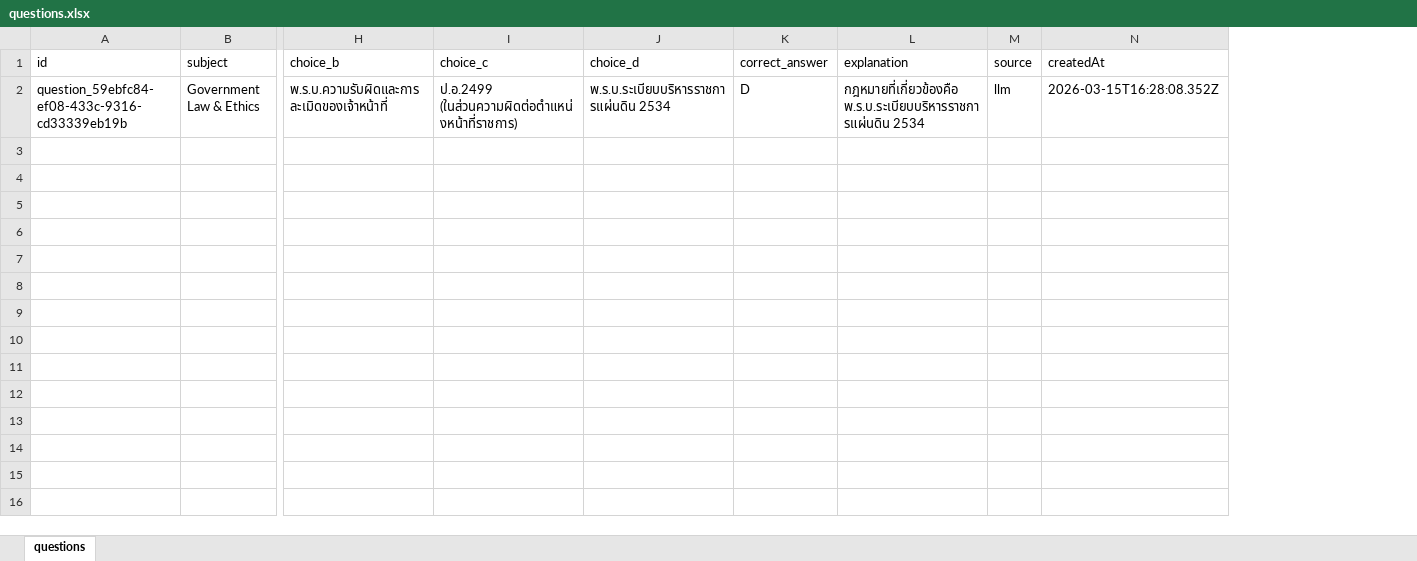
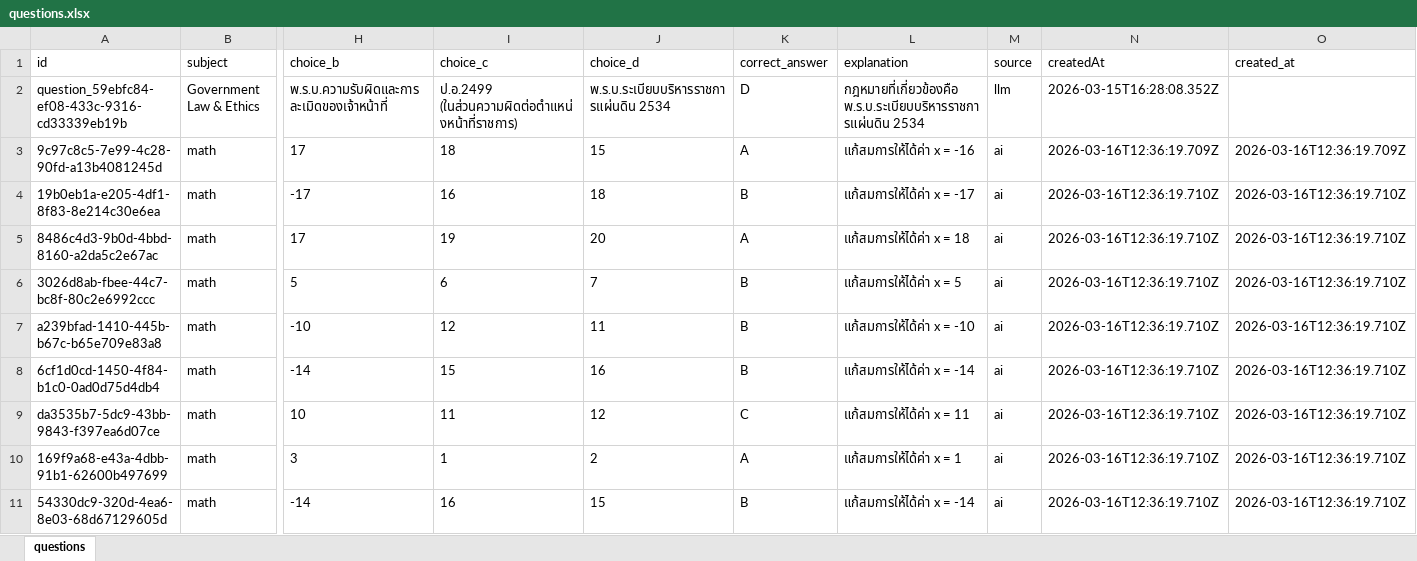
Before and after one commit to suparatjaroenpitak/Exam---2569, an Excel workbook: data/questions.xlsx, sheet questions, drawn as a sheet; only a part is shown, gaps mark what is left out; values as stored, in another font and other column widths than the file's, no borders; rows hold the shown columns only; the diff covers the shown part only; the diff names each change by its address in the sheet, - before the commit and + after, or states it on an @@ line.

```diff
--- a/data/questions.xlsx (sheet questions)
+++ b/data/questions.xlsx (sheet questions)
+column O (created_at), empty
+row 3: 9c97c8c5-7e99-4c28-90fd-a13b4081245d | math | 17 | 18 | 15 | A | แก้สมการให้ได้ค่า x = -16 | ai | 2026-03-16T12:36:19.709Z | 2026-03-16T12:36:19.709Z
+row 4: 19b0eb1a-e205-4df1-8f83-8e214c30e6ea | math | -17 | 16 | 18 | B | แก้สมการให้ได้ค่า x = -17 | ai | 2026-03-16T12:36:19.710Z | 2026-03-16T12:36:19.710Z
+row 5: 8486c4d3-9b0d-4bbd-8160-a2da5c2e67ac | math | 17 | 19 | 20 | A | แก้สมการให้ได้ค่า x = 18 | ai | 2026-03-16T12:36:19.710Z | 2026-03-16T12:36:19.710Z
+row 6: 3026d8ab-fbee-44c7-bc8f-80c2e6992ccc | math | 5 | 6 | 7 | B | แก้สมการให้ได้ค่า x = 5 | ai | 2026-03-16T12:36:19.710Z | 2026-03-16T12:36:19.710Z
+row 7: a239bfad-1410-445b-b67c-b65e709e83a8 | math | -10 | 12 | 11 | B | แก้สมการให้ได้ค่า x = -10 | ai | 2026-03-16T12:36:19.710Z | 2026-03-16T12:36:19.710Z
+row 8: 6cf1d0cd-1450-4f84-b1c0-0ad0d75d4db4 | math | -14 | 15 | 16 | B | แก้สมการให้ได้ค่า x = -14 | ai | 2026-03-16T12:36:19.710Z | 2026-03-16T12:36:19.710Z
+row 9: da3535b7-5dc9-43bb-9843-f397ea6d07ce | math | 10 | 11 | 12 | C | แก้สมการให้ได้ค่า x = 11 | ai | 2026-03-16T12:36:19.710Z | 2026-03-16T12:36:19.710Z
+row 10: 169f9a68-e43a-4dbb-91b1-62600b497699 | math | 3 | 1 | 2 | A | แก้สมการให้ได้ค่า x = 1 | ai | 2026-03-16T12:36:19.710Z | 2026-03-16T12:36:19.710Z
+row 11: 54330dc9-320d-4ea6-8e03-68d67129605d | math | -14 | 16 | 15 | B | แก้สมการให้ได้ค่า x = -14 | ai | 2026-03-16T12:36:19.710Z | 2026-03-16T12:36:19.710Z
```
Also changed, not shown: 11 added rows elsewhere in this sheet, data/generation_logs.xlsx, data/questions_backup.xlsx, 5 other files.
